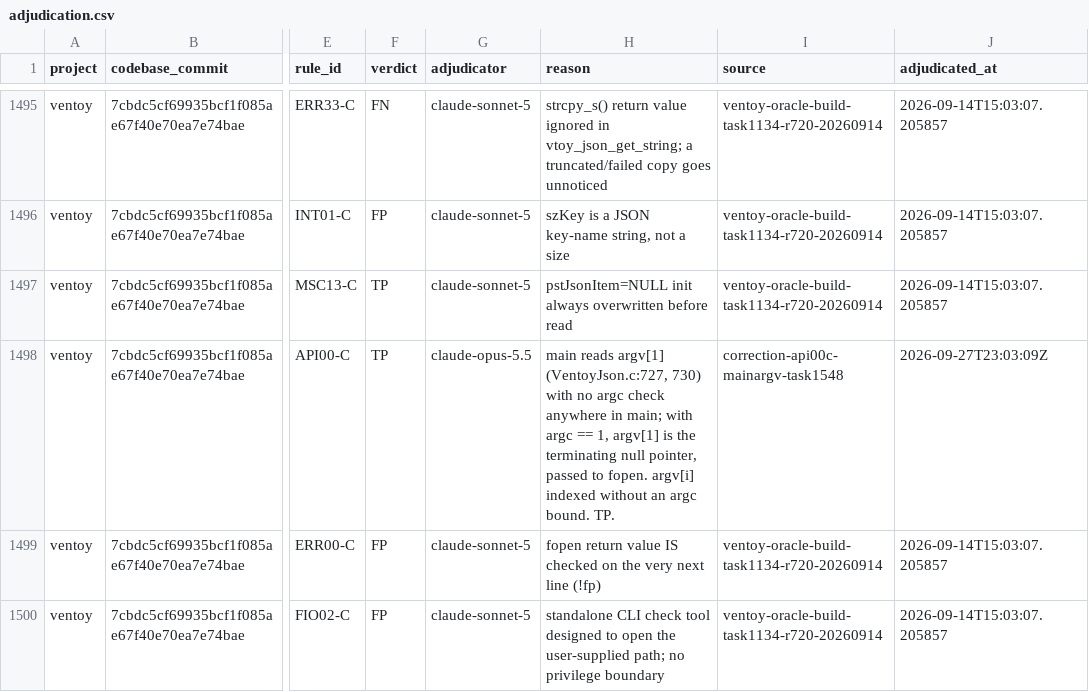
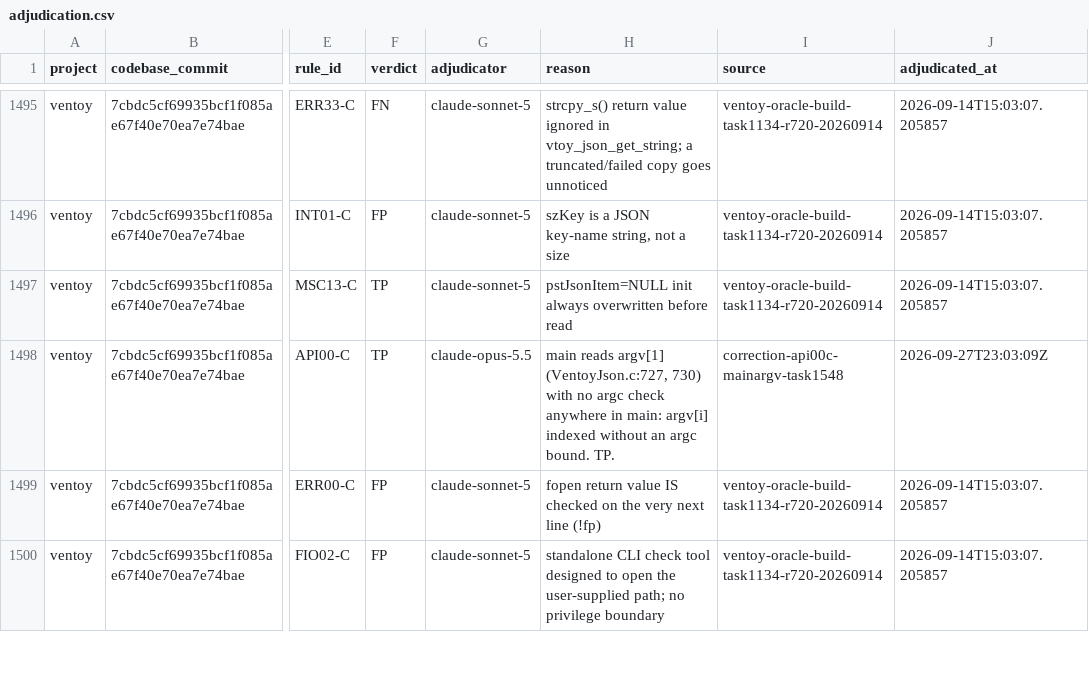
Before and after one commit to brandon-arrendondo/benchmark_adjudication, a CSV file: data/ventoy/adjudication.csv, drawn as a sheet; only a part is shown, gaps mark what is left out; the diff names each change by its address in the sheet, - before the commit and + after, or states it on an @@ line.

```diff
--- a/data/ventoy/adjudication.csv
+++ b/data/ventoy/adjudication.csv
-H1498 (reason): …anywhere in main; with argc == 1, argv[1] is the terminating null pointer, passed to fopen. argv[i] indexed…
+H1498 (reason): …anywhere in main: argv[i] indexed…
```
Also changed, not shown: 2 other files.
